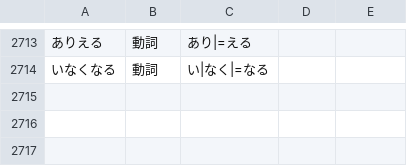
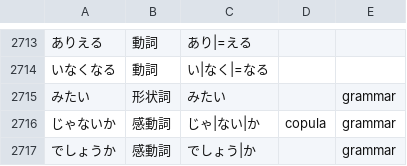
Before and after one commit to 0xzerolight/anki_miner, a TSV file: anki_miner/resources/kana_words/ja.tsv, drawn as a sheet; only a part is shown, gaps mark what is left out.

Commit message:
feat(ja): card みたい, じゃないか and でしょうか as grammar points
List rows under Mine grammar points. みたい is the one-token auxiliary stem (猫みたいだ), passed over after て where it is みる + たい. Reverses the aux-keijoushi fixtures ak02 and ak04, which pinned みたい as never minted.

```diff
--- a/anki_miner/resources/kana_words/ja.tsv
+++ b/anki_miner/resources/kana_words/ja.tsv
@@ -2714 +2714,4 @@
 いなくなる	動詞	い|なく|=なる
+みたい	形状詞	みたい		grammar
+じゃないか	感動詞	じゃ|ない|か	copula	grammar
+でしょうか	感動詞	でしょう|か		grammar
```
Also changed, not shown: 4 other files.
